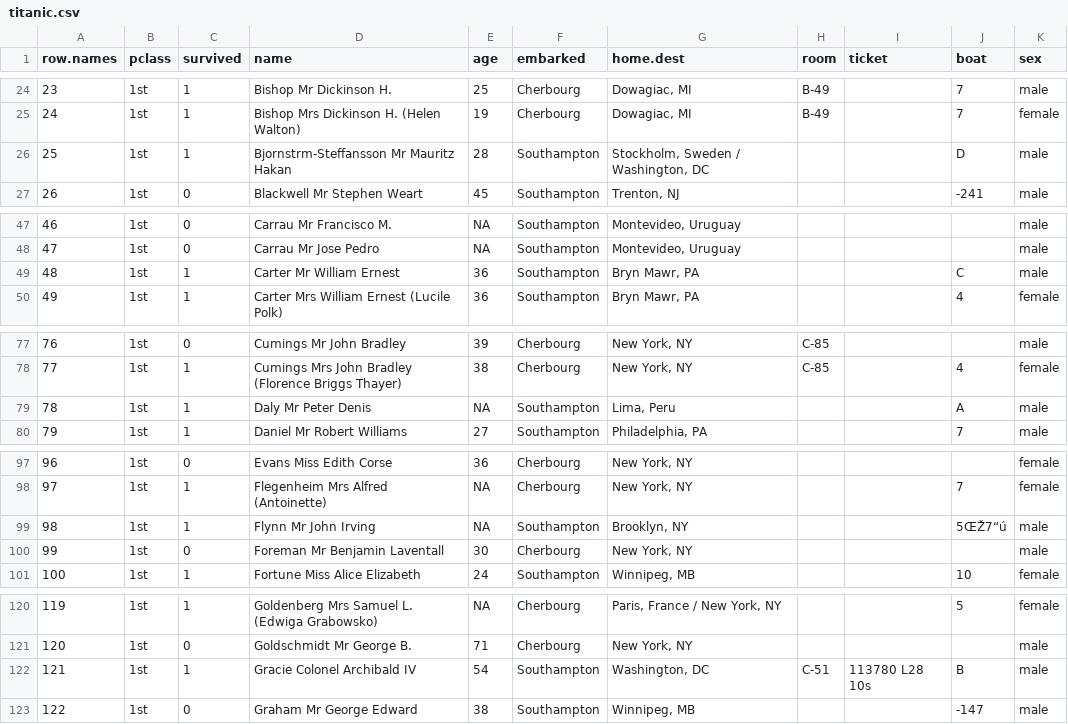
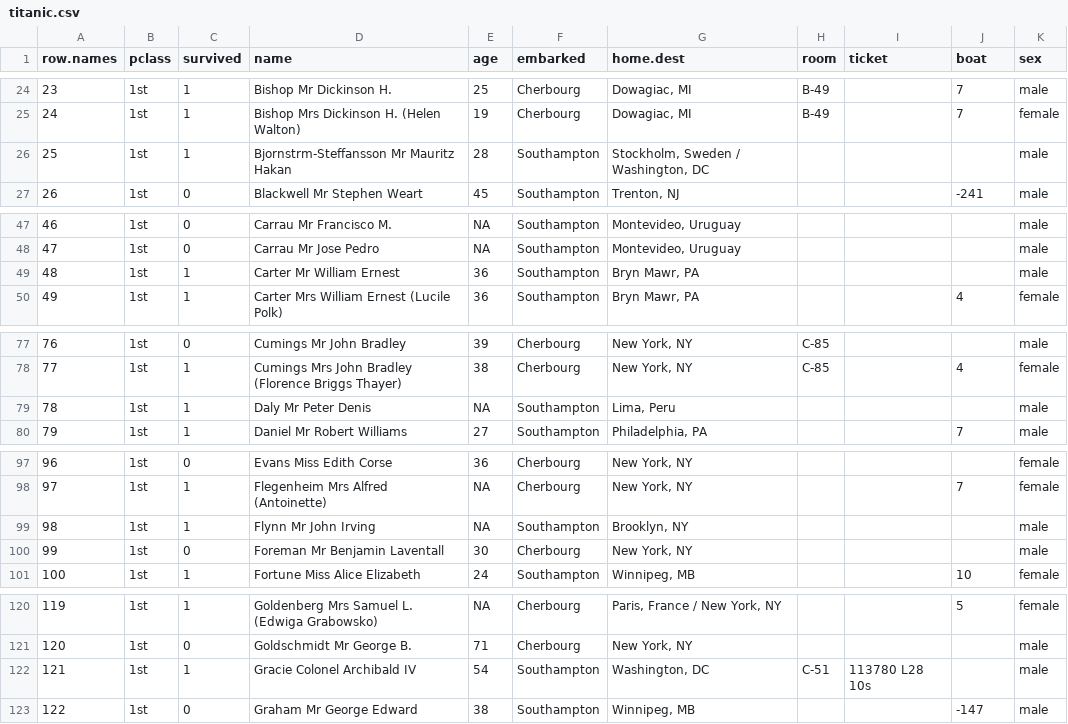
Before and after one commit to ytakefuji/titanic, a CSV file: titanic.csv, drawn as a sheet; only a part is shown, gaps mark what is left out; the diff covers the shown part only; the diff names each change by its address in the sheet, - before the commit and + after, or states it on an @@ line.

```diff
--- a/titanic.csv
+++ b/titanic.csv
-J26 (boat): D
+J26 (boat): (empty)
-J49 (boat): C
+J49 (boat): (empty)
-J79 (boat): A
+J79 (boat): (empty)
-J99 (boat): 5ŒŽ7“ú
+J99 (boat): (empty)
-J122 (boat): B
+J122 (boat): (empty)
```
Also changed, not shown: 29 edited cells elsewhere in this file.
